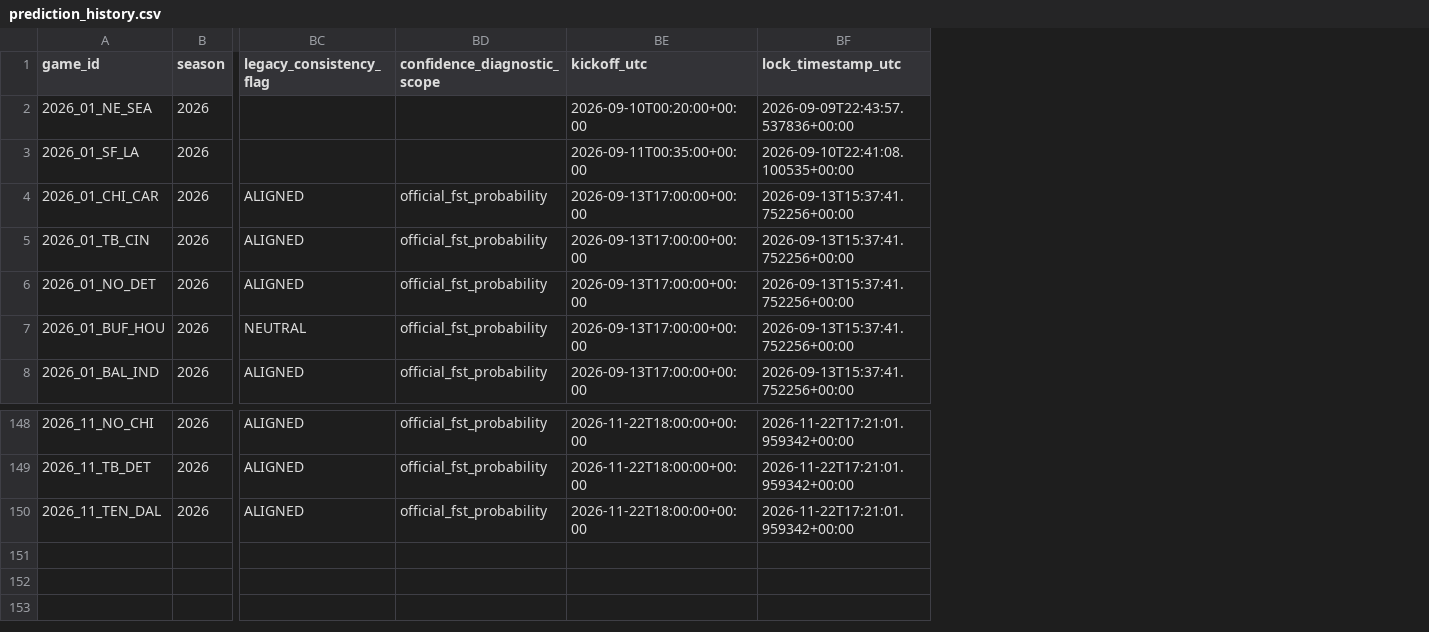
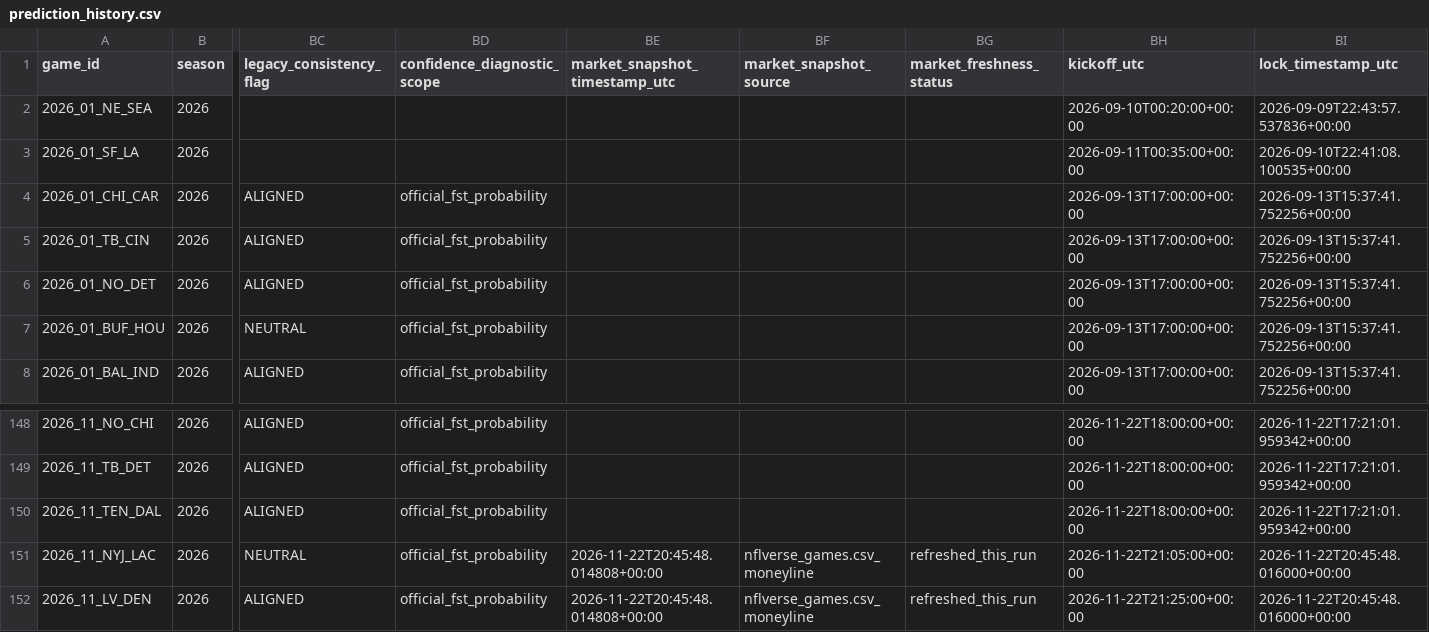
Before and after one commit to levine26/nfl-forecast-model, a CSV file: outputs/prediction_history.csv, drawn as a sheet; only a part is shown, gaps mark what is left out; rows hold the shown columns only; the diff names each change by its address in the sheet, - before the commit and + after, or states it on an @@ line.

```diff
--- a/outputs/prediction_history.csv
+++ b/outputs/prediction_history.csv
+column BE (market_snapshot_timestamp_utc), empty
+column BF (market_snapshot_source), empty
+column BG (market_freshness_status), empty
+row 151: 2026_11_NYJ_LAC | 2026 | NEUTRAL | official_fst_probability | 2026-11-22T20:45:48.014808+00:00 | nflverse_games.csv_moneyline | refreshed_this_run | 2026-11-22T21:05:00+00:00 | 2026-11-22T20:45:48.016000+00:00
+row 152: 2026_11_LV_DEN | 2026 | ALIGNED | official_fst_probability | 2026-11-22T20:45:48.014808+00:00 | nflverse_games.csv_moneyline | refreshed_this_run | 2026-11-22T21:25:00+00:00 | 2026-11-22T20:45:48.016000+00:00
```
Also changed, not shown: outputs/market_t120_research.csv, outputs/this_week.csv, 3 other files.
